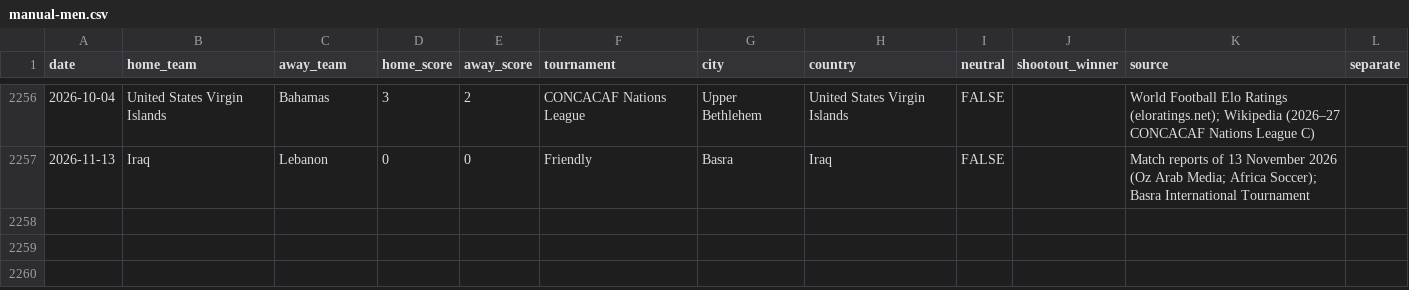
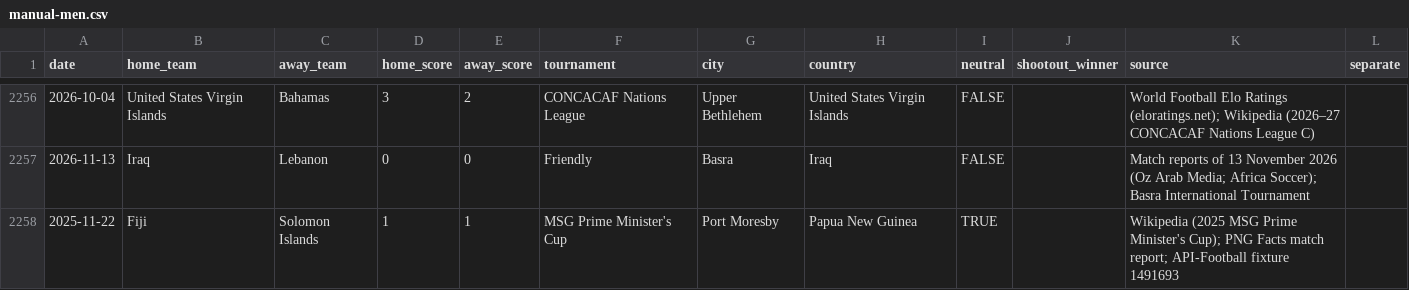
Before and after one commit to formlinedata/formline, a CSV file: build/store/manual-men.csv, drawn as a sheet; only a part is shown, gaps mark what is left out.

```diff
--- a/build/store/manual-men.csv
+++ b/build/store/manual-men.csv
@@ -2257 +2257,2 @@ date,home_team,away_team,home_score,away_score,tournament,city,country,neutral,s
 2026-11-13,Iraq,Lebanon,0,0,Friendly,Basra,Iraq,FALSE,,Match reports of 13 November 2026 (Oz Arab Media; Africa Soccer); Basra International Tournament,
+2025-11-22,Fiji,Solomon Islands,1,1,MSG Prime Minister's Cup,Port Moresby,Papua New Guinea,TRUE,,Wikipedia (2025 MSG Prime Minister's Cup); PNG Facts match report; API-Football fixture 1491693,
```
Also changed, not shown: build/store/manual-women.csv, 4 other files.
